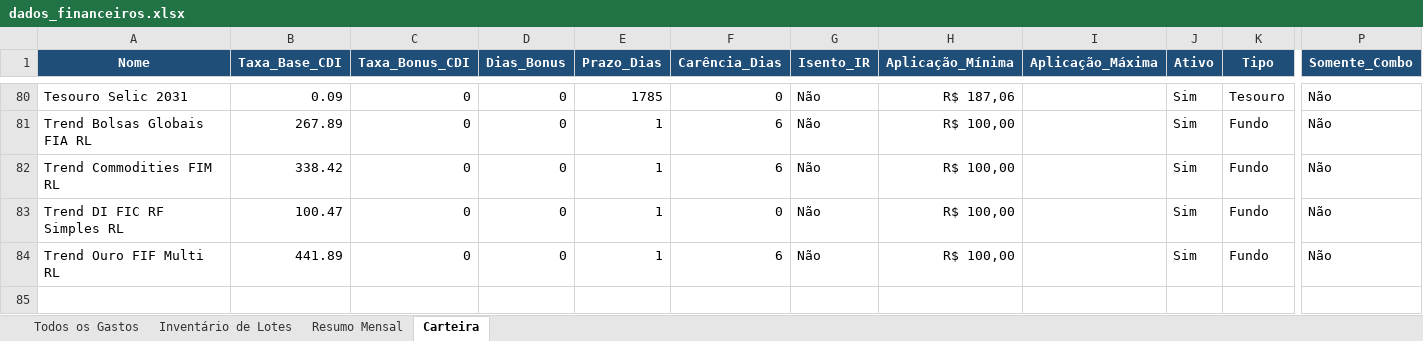
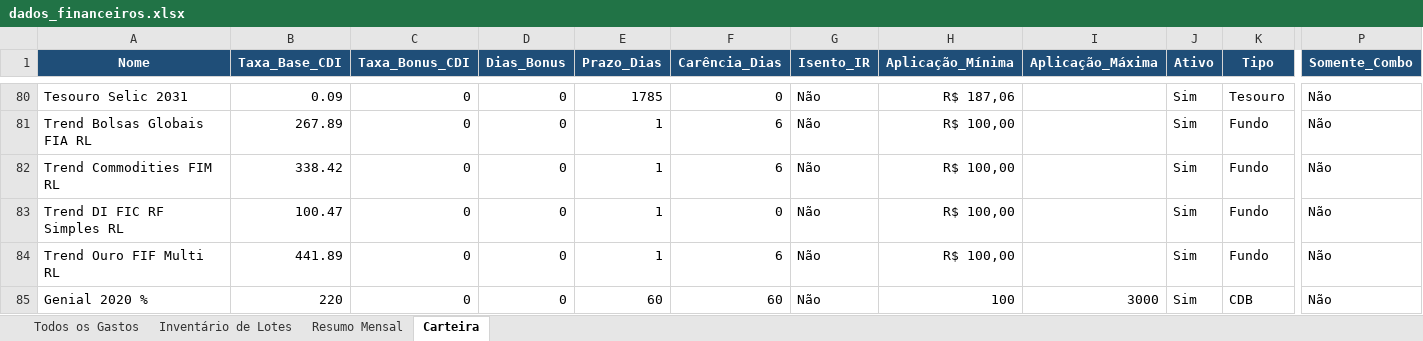
Before and after one commit to WevertonGomesCosta/payment-investment-allocation, an Excel workbook: dados/dados_financeiros.xlsx, sheet Carteira, drawn as a sheet; only a part is shown, gaps mark what is left out; values as stored, in another font and other column widths than the file's, no borders; charts and pictures not drawn; rows hold the shown columns only; the diff names each change by its address in the sheet, - before the commit and + after, or states it on an @@ line.

Commit message:
update data file

```diff
--- a/dados/dados_financeiros.xlsx (sheet Carteira)
+++ b/dados/dados_financeiros.xlsx (sheet Carteira)
+row 85: Genial 2020 % | 220 | 0 | 0 | 60 | 60 | Não | 100 | 3000 | Sim | CDB | Não
```
Also changed, not shown: charts or pictures.
